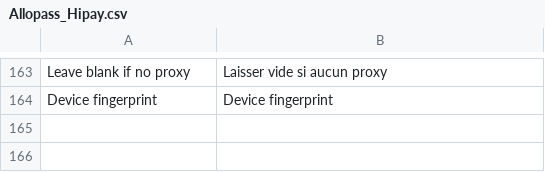
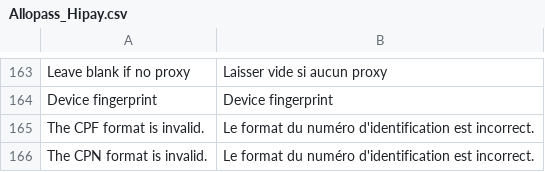
Before and after one commit to hipay/hipay-fullservice-sdk-magento1, a CSV file: src/app/locale/fr_FR/Allopass_Hipay.csv, drawn as a sheet; only a part is shown, gaps mark what is left out.

```diff
--- a/src/app/locale/fr_FR/Allopass_Hipay.csv
+++ b/src/app/locale/fr_FR/Allopass_Hipay.csv
@@ -164 +164,3 @@
 "Device fingerprint","Device fingerprint"
+"The CPF format is invalid.","Le format du numéro d'identification est incorrect."
+"The CPN format is invalid.","Le format du numéro d'identification est incorrect."
```
Also changed, not shown: src/app/locale/en_US/Allopass_Hipay.csv, 31 other files.
